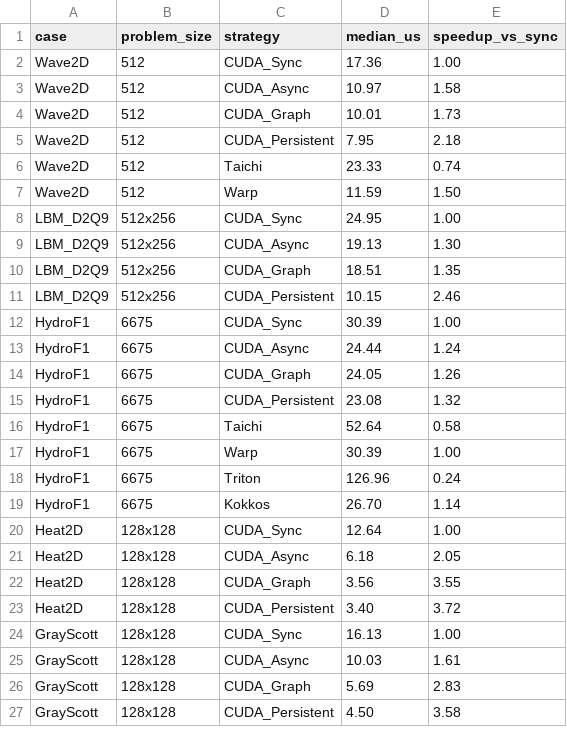
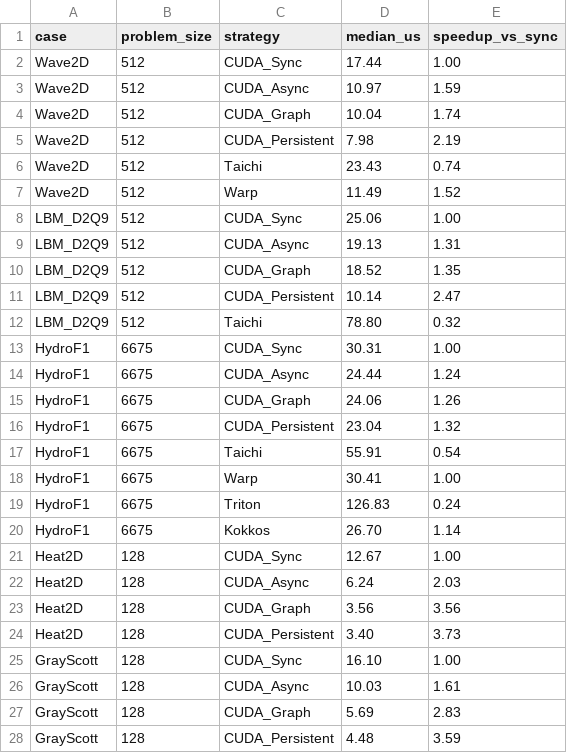
Before and after one commit to chhnb/spmd-dialect, a CSV file: benchmark/plots/speedup_heatmap.csv, drawn as a sheet; only a part is shown; the diff covers the shown part only.

Commit message:
Normalize all size labels, fill DSL overhead_pct from CUDA baseline
run_matrix.py:
- norm_size() strips N=, p suffix, x-dimensions from all problem_size labels
- Post-processing fills overhead_pct for DSL/Kokkos/PERKS rows using
  CUDA GPU-compute baseline: compute = median * (1 - overhead/100)
- All frameworks now use consistent labels (256 not 256x256, 64 not N=64)

matrix_results.csv: 259 rows with normalized labels and filled overhead_pct
- Taichi rows now have overhead_pct (e.g., Jacobi2D 256: 89.5%)
- Labels consistent across CUDA/Taichi/Warp/Triton/Kokkos

plots/: regenerated with correct joins and overhead values
- speedup_heatmap: 15 Taichi entries (up from 11)
- dsl_decomposition: GPU compute + CUDA Sync + Taichi + Warp columns filled
- size_scaling: 100 rows (up from 70) with Taichi overhead% data

```diff
--- a/benchmark/plots/speedup_heatmap.csv
+++ b/benchmark/plots/speedup_heatmap.csv
@@ -1,27 +1,28 @@
 case,problem_size,strategy,median_us,speedup_vs_sync
-Wave2D,512,CUDA_Sync,17.36,1.00
-Wave2D,512,CUDA_Async,10.97,1.58
-Wave2D,512,CUDA_Graph,10.01,1.73
-Wave2D,512,CUDA_Persistent,7.95,2.18
-Wave2D,512,Taichi,23.33,0.74
-Wave2D,512,Warp,11.59,1.50
-LBM_D2Q9,512x256,CUDA_Sync,24.95,1.00
-LBM_D2Q9,512x256,CUDA_Async,19.13,1.30
-LBM_D2Q9,512x256,CUDA_Graph,18.51,1.35
-LBM_D2Q9,512x256,CUDA_Persistent,10.15,2.46
-HydroF1,6675,CUDA_Sync,30.39,1.00
+Wave2D,512,CUDA_Sync,17.44,1.00
+Wave2D,512,CUDA_Async,10.97,1.59
+Wave2D,512,CUDA_Graph,10.04,1.74
+Wave2D,512,CUDA_Persistent,7.98,2.19
+Wave2D,512,Taichi,23.43,0.74
+Wave2D,512,Warp,11.49,1.52
+LBM_D2Q9,512,CUDA_Sync,25.06,1.00
+LBM_D2Q9,512,CUDA_Async,19.13,1.31
+LBM_D2Q9,512,CUDA_Graph,18.52,1.35
+LBM_D2Q9,512,CUDA_Persistent,10.14,2.47
+LBM_D2Q9,512,Taichi,78.80,0.32
+HydroF1,6675,CUDA_Sync,30.31,1.00
 HydroF1,6675,CUDA_Async,24.44,1.24
-HydroF1,6675,CUDA_Graph,24.05,1.26
-HydroF1,6675,CUDA_Persistent,23.08,1.32
-HydroF1,6675,Taichi,52.64,0.58
-HydroF1,6675,Warp,30.39,1.00
-HydroF1,6675,Triton,126.96,0.24
+HydroF1,6675,CUDA_Graph,24.06,1.26
+HydroF1,6675,CUDA_Persistent,23.04,1.32
+HydroF1,6675,Taichi,55.91,0.54
+HydroF1,6675,Warp,30.41,1.00
+HydroF1,6675,Triton,126.83,0.24
 HydroF1,6675,Kokkos,26.70,1.14
-Heat2D,128x128,CUDA_Sync,12.64,1.00
-Heat2D,128x128,CUDA_Async,6.18,2.05
-Heat2D,128x128,CUDA_Graph,3.56,3.55
-Heat2D,128x128,CUDA_Persistent,3.40,3.72
-GrayScott,128x128,CUDA_Sync,16.13,1.00
-GrayScott,128x128,CUDA_Async,10.03,1.61
-GrayScott,128x128,CUDA_Graph,5.69,2.83
-GrayScott,128x128,CUDA_Persistent,4.50,3.58
+Heat2D,128,CUDA_Sync,12.67,1.00
+Heat2D,128,CUDA_Async,6.24,2.03
+Heat2D,128,CUDA_Graph,3.56,3.56
+Heat2D,128,CUDA_Persistent,3.40,3.73
+GrayScott,128,CUDA_Sync,16.10,1.00
+GrayScott,128,CUDA_Async,10.03,1.61
+GrayScott,128,CUDA_Graph,5.69,2.83
+GrayScott,128,CUDA_Persistent,4.48,3.59
```
Also changed, not shown: 3 added rows and 86 edited cells elsewhere in this file, benchmark/matrix_results.csv, benchmark/plots/dsl_decomposition.csv, 3 other files.
